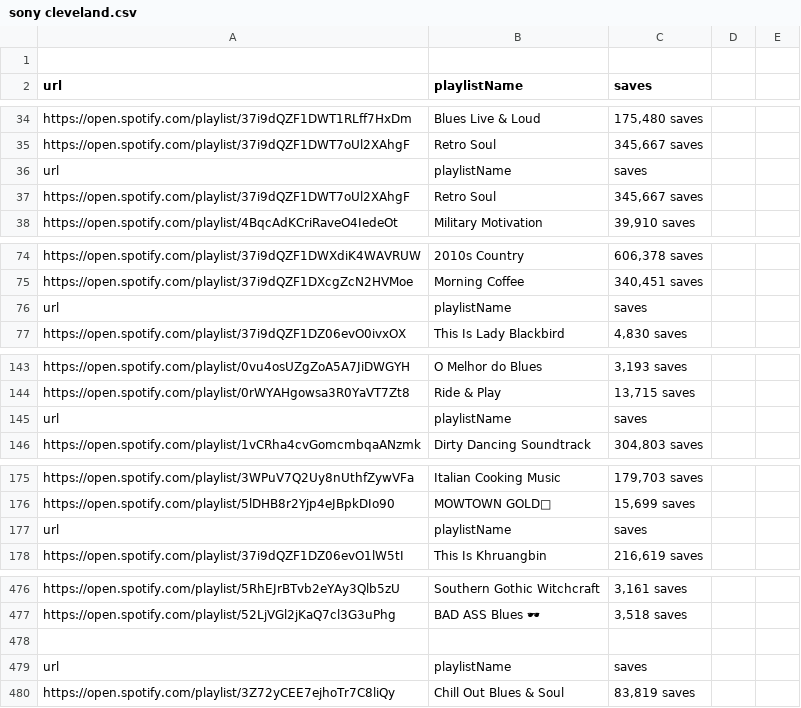
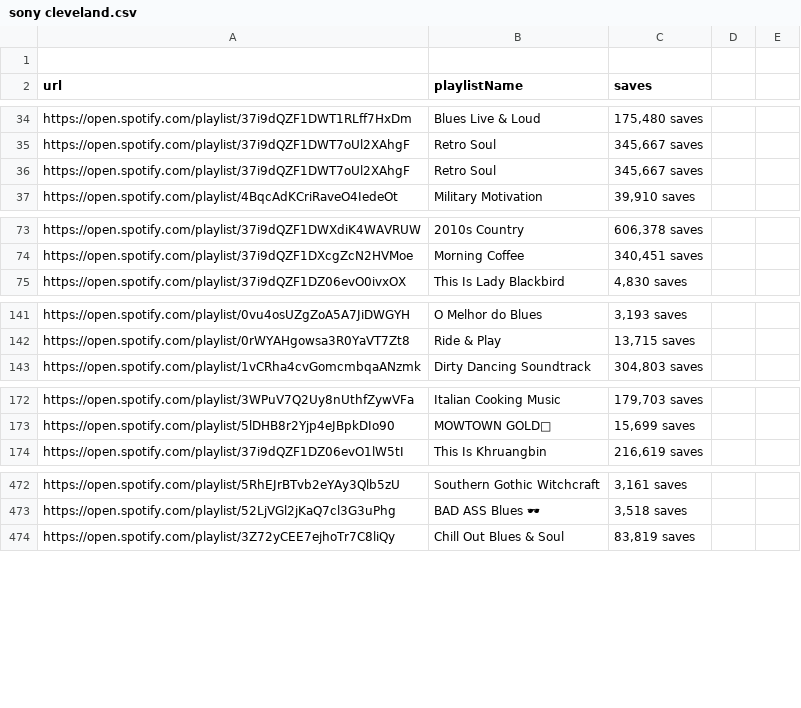
Before and after one commit to benhichem/Spotify_PlayListScraper, a CSV file: csvs/sony cleveland.csv, drawn as a sheet; only a part is shown, gaps mark what is left out; the diff names each change by its address in the sheet, - before the commit and + after, or states it on an @@ line.

```diff
--- a/csvs/sony cleveland.csv
+++ b/csvs/sony cleveland.csv
-row 36: url | playlistName | saves
-row 76: url | playlistName | saves
-row 145: url | playlistName | saves
-row 177: url | playlistName | saves
-row 478: (empty)
-row 479: url | playlistName | saves
```
Also changed, not shown: csvs/phosphorescent.csv, csvs/pleasure_p.csv, 18 other files.
